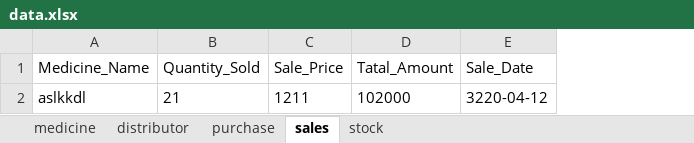
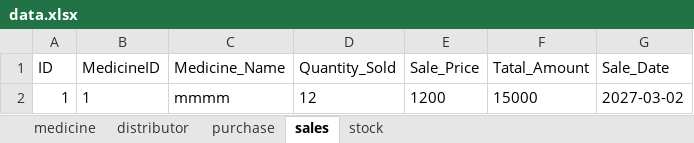
Before and after one commit to superAman07/medicine-app, an Excel workbook: public/data.xlsx, sheet sales, drawn as a sheet; values as stored, in another font and other column widths than the file's, no borders; removed rows and columns are numbered as before the commit, all else as after; the diff names each change by its address in the sheet, - before the commit and + after, or states it on an @@ line.

```diff
--- a/public/data.xlsx (sheet sales)
+++ b/public/data.xlsx (sheet sales)
+column A (ID), empty
+column B (MedicineID), empty
-row 2: aslkkdl | 21 | 1211 | 102000 | 3220-04-12
+row 2: 1 | 1 | mmmm | 12 | 1200 | 15000 | 2027-03-02
```
Also changed, not shown: sheet purchase, sheet medicine, sheet stock, sheet distributor.
